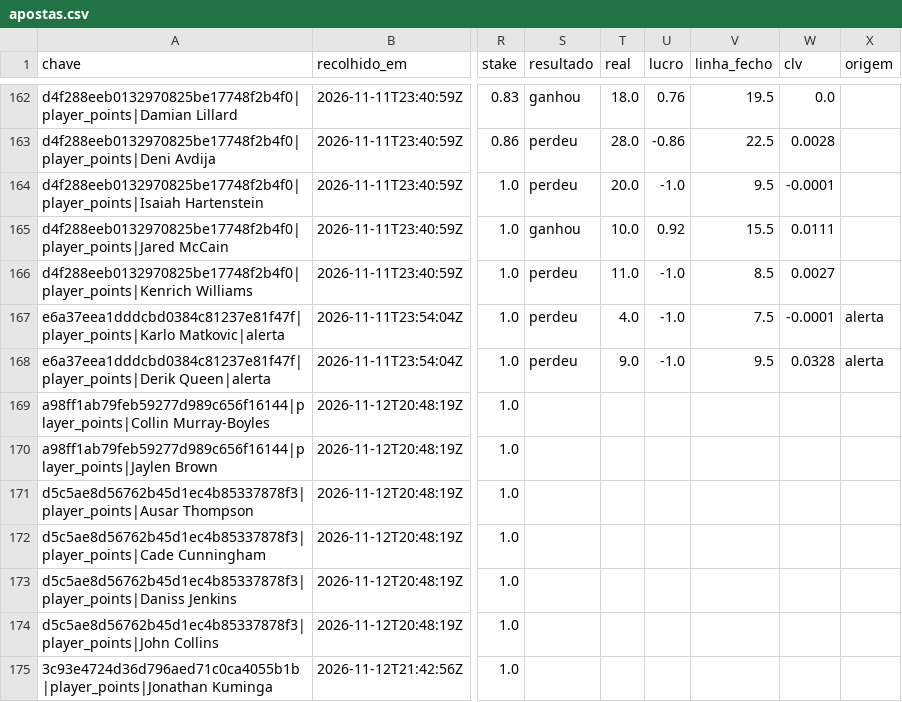
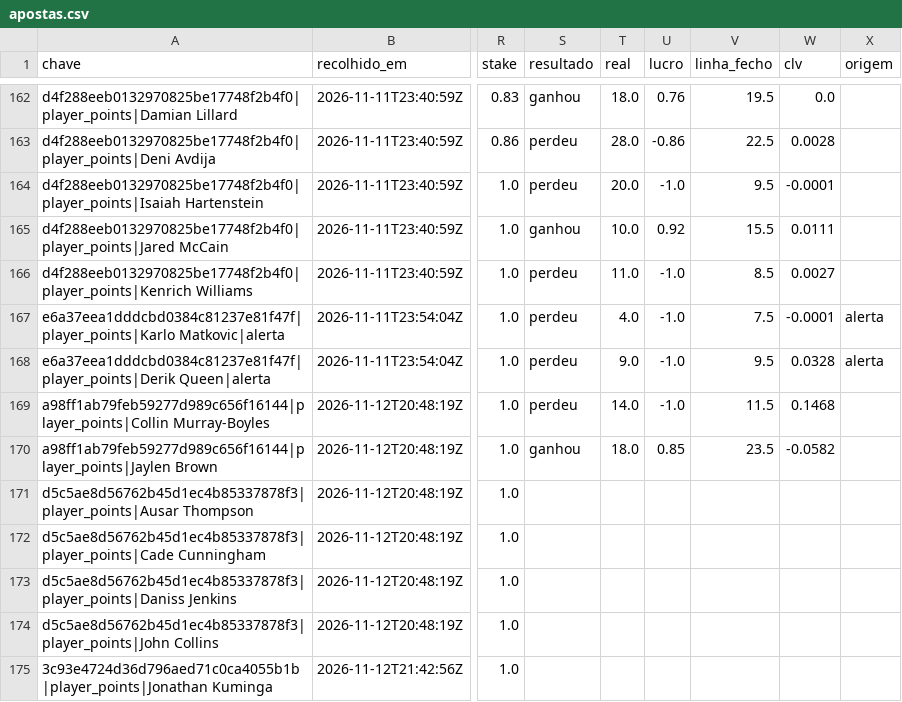
Before and after one commit to gpvrosa-oss/nba-odds, a CSV file: props/apostas.csv, drawn as a sheet; only a part is shown, gaps mark what is left out; the diff names each change by its address in the sheet, - before the commit and + after, or states it on an @@ line.

```diff
--- a/props/apostas.csv
+++ b/props/apostas.csv
-S169 (resultado): (empty)
+S169 (resultado): perdeu
-T169 (real): (empty)
+T169 (real): 14.0
-U169 (lucro): (empty)
+U169 (lucro): -1.0
-V169 (linha_fecho): (empty)
+V169 (linha_fecho): 11.5
-W169 (clv): (empty)
+W169 (clv): 0.1468
-S170 (resultado): (empty)
+S170 (resultado): ganhou
-T170 (real): (empty)
+T170 (real): 18.0
-U170 (lucro): (empty)
+U170 (lucro): 0.85
-V170 (linha_fecho): (empty)
+V170 (linha_fecho): 23.5
-W170 (clv): (empty)
+W170 (clv): -0.0582
```
Also changed, not shown: 5 other files.
